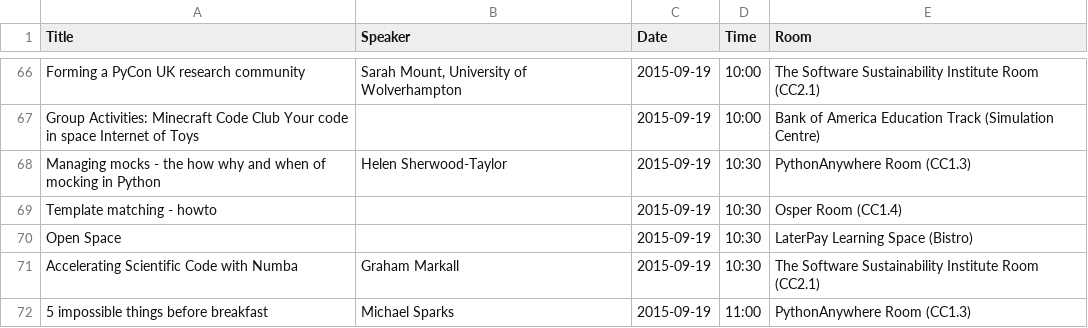
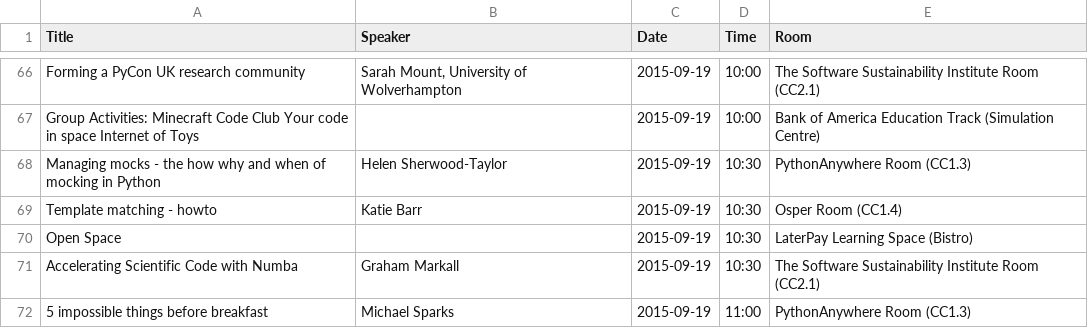
Before and after one commit to PyconUK/2015.pyconuk.org, a CSV file: schedule/summary/summary.csv, drawn as a sheet; only a part is shown, gaps mark what is left out.

```diff
--- a/schedule/summary/summary.csv
+++ b/schedule/summary/summary.csv
@@ -68,3 +68,3 @@ Group Activities: Minecraft Code Club Your code in space Internet of Toys,,2015-
 Managing mocks - the how why and when of mocking in Python,Helen Sherwood-Taylor,2015-09-19,10:30,PythonAnywhere Room (CC1.3)
-Template matching - howto,,2015-09-19,10:30,Osper Room (CC1.4)
+Template matching - howto,Katie Barr,2015-09-19,10:30,Osper Room (CC1.4)
 Open Space,,2015-09-19,10:30,LaterPay Learning Space (Bistro)
```
Also changed, not shown: schedule/csv/schedule.csv, 2 other files.
